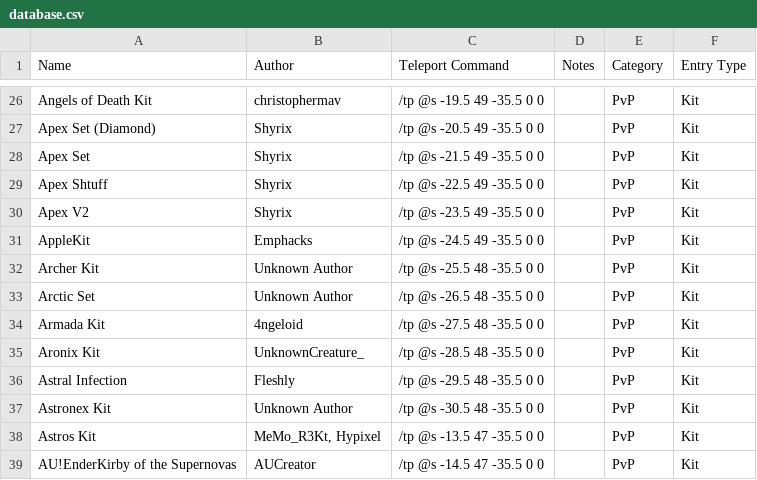
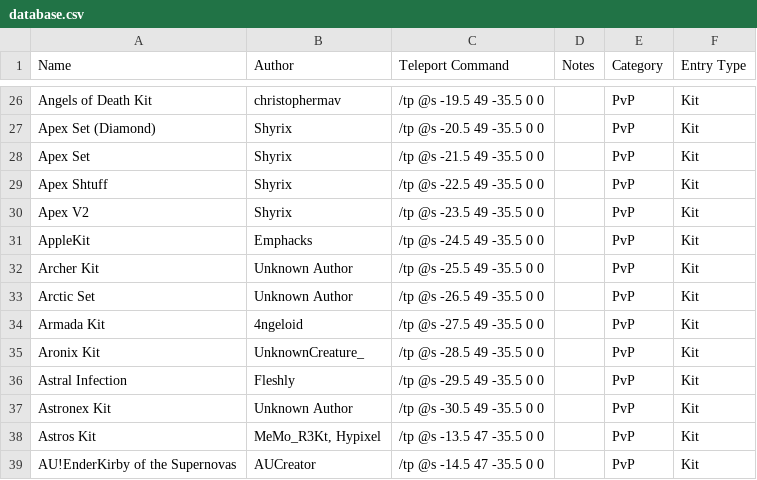
Before and after one commit to KadTheHunter/ShulkerArchives, a CSV file: _data/database.csv, drawn as a sheet; only a part is shown, gaps mark what is left out.

```diff
--- a/_data/database.csv
+++ b/_data/database.csv
@@ -31,8 +31,8 @@ Apex V2,Shyrix,/tp @s -23.5 49 -35.5 0 0,,PvP,Kit
 AppleKit,Emphacks,/tp @s -24.5 49 -35.5 0 0,,PvP,Kit
-Archer Kit,Unknown Author,/tp @s -25.5 48 -35.5 0 0,,PvP,Kit
-Arctic Set,Unknown Author,/tp @s -26.5 48 -35.5 0 0,,PvP,Kit
-Armada Kit,4ngeloid,/tp @s -27.5 48 -35.5 0 0,,PvP,Kit
-Aronix Kit,UnknownCreature_,/tp @s -28.5 48 -35.5 0 0,,PvP,Kit
-Astral Infection,Fleshly,/tp @s -29.5 48 -35.5 0 0,,PvP,Kit
-Astronex Kit,Unknown Author,/tp @s -30.5 48 -35.5 0 0,,PvP,Kit
+Archer Kit,Unknown Author,/tp @s -25.5 49 -35.5 0 0,,PvP,Kit
+Arctic Set,Unknown Author,/tp @s -26.5 49 -35.5 0 0,,PvP,Kit
+Armada Kit,4ngeloid,/tp @s -27.5 49 -35.5 0 0,,PvP,Kit
+Aronix Kit,UnknownCreature_,/tp @s -28.5 49 -35.5 0 0,,PvP,Kit
+Astral Infection,Fleshly,/tp @s -29.5 49 -35.5 0 0,,PvP,Kit
+Astronex Kit,Unknown Author,/tp @s -30.5 49 -35.5 0 0,,PvP,Kit
 Astros Kit,"MeMo_R3Kt, Hypixel",/tp @s -13.5 47 -35.5 0 0,,PvP,Kit
```
Also changed, not shown: 4 other files.
